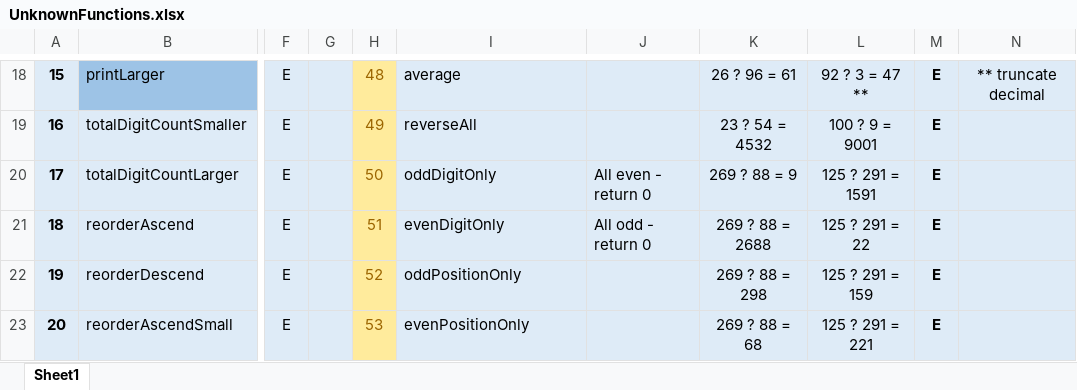
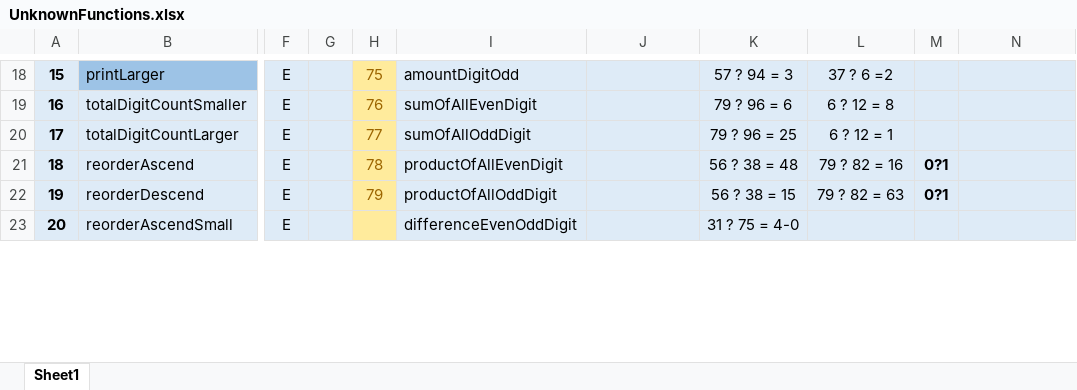
Before and after one commit to TimH8780/GeniusApp, an Excel workbook: UnknownFunctions.xlsx, sheet Sheet1, drawn as a sheet; only a part is shown, gaps mark what is left out; values as stored, in another font and other column widths than the file's, no borders; conditional formats not drawn; the diff covers the shown part only; the diff names each change by its address in the sheet, - before the commit and + after, or states it on an @@ line.

```diff
--- a/UnknownFunctions.xlsx (sheet Sheet1)
+++ b/UnknownFunctions.xlsx (sheet Sheet1)
-H18: 48
+H18: 75
-I18: average
+I18: amountDigitOdd
-K18: 26 ? 96 = 61
+K18: 57 ? 94 = 3
-L18: 92 ? 3 = 47 **
+L18: 37 ? 6 =2
-M18:M20: E
+M18:M20: (empty)
-N18: ** truncate decimal
+N18: (empty)
-H19: 49
+H19: 76
-I19: reverseAll
+I19: sumOfAllEvenDigit
-K19: 23 ? 54 = 4532
+K19: 79 ? 96 = 6
-L19: 100 ? 9 = 9001
+L19: 6 ? 12 = 8
-H20: 50
+H20: 77
-I20: oddDigitOnly
+I20: sumOfAllOddDigit
-J20: All even - return 0
+J20: (empty)
-K20: 269 ? 88 = 9
+K20: 79 ? 96 = 25
-L20: 125 ? 291 = 1591
+L20: 6 ? 12 = 1
-H21: 51
+H21: 78
-I21: evenDigitOnly
+I21: productOfAllEvenDigit
-J21: All odd - return 0
+J21: (empty)
-K21: 269 ? 88 = 2688
+K21: 56 ? 38 = 48
-L21: 125 ? 291 = 22
+L21: 79 ? 82 = 16
-M21:M22: E
+M21:M22: 0?1
-H22: 52
+H22: 79
-I22: oddPositionOnly
+I22: productOfAllOddDigit
-K22: 269 ? 88 = 298
+K22: 56 ? 38 = 15
-L22: 125 ? 291 = 159
+L22: 79 ? 82 = 63
-H23: 53
+H23: (empty)
-I23: evenPositionOnly
+I23: differenceEvenOddDigit
-K23: 269 ? 88 = 68
+K23: 31 ? 75 = 4-0
-L23: 125 ? 291 = 221
+L23: (empty)
-M23: E
+M23: (empty)
```
Also changed, not shown: 42 added rows, 42 removed rows, 119 edited cells and cell formats elsewhere in this sheet, 3 other files.
